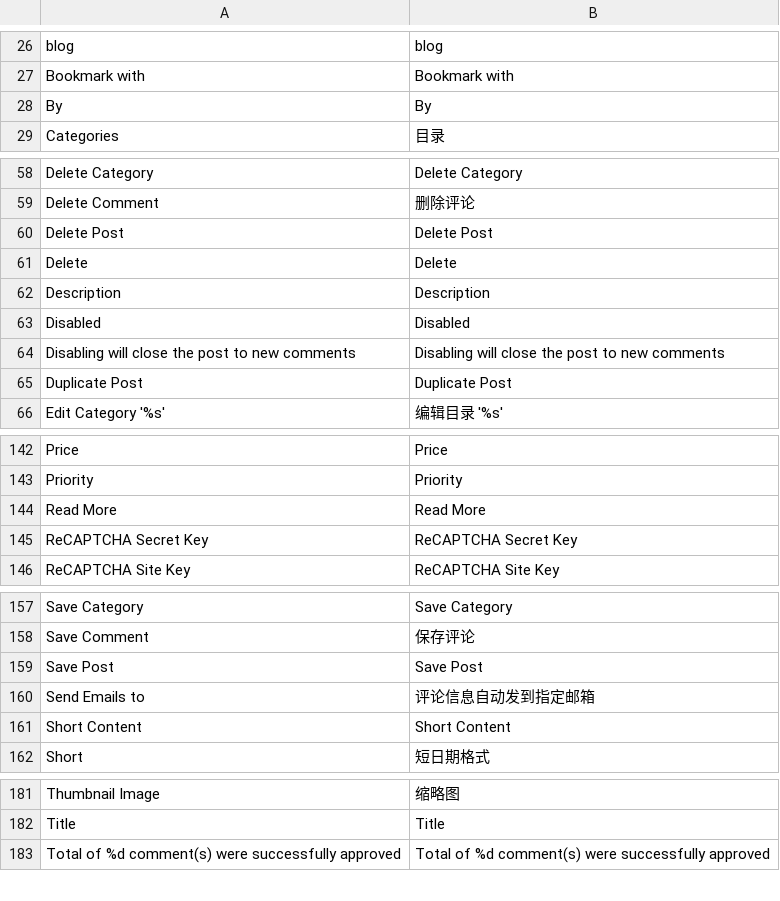
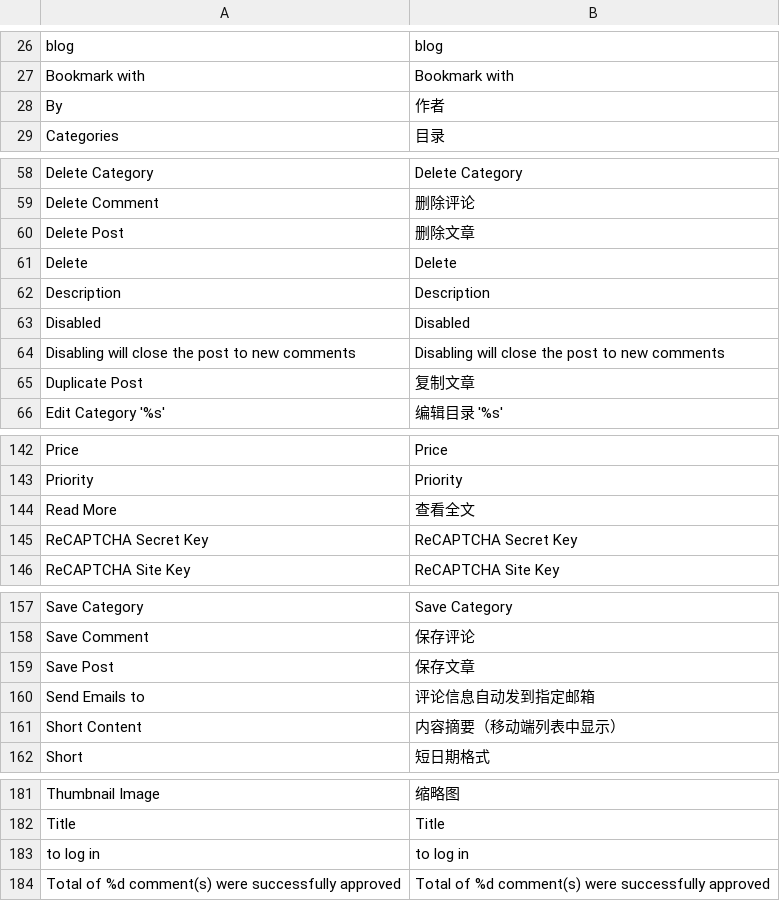
Before and after one commit to guohuadeng/sunpopPortoTheme, a CSV file: app/locale/zh_CN/Smartwave_Blog.csv, drawn as a sheet; only a part is shown, gaps mark what is left out; the diff covers the shown part only.

```diff
--- a/app/locale/zh_CN/Smartwave_Blog.csv
+++ b/app/locale/zh_CN/Smartwave_Blog.csv
@@ -27,3 +27,3 @@
 "Bookmark with","Bookmark with"
-"By","By"
+"By","作者"
 "Categories","目录"
@@ -59,3 +59,3 @@
 "Delete Comment","删除评论"
-"Delete Post","Delete Post"
+"Delete Post","删除文章"
 "Delete","Delete"
@@ -64,3 +64,3 @@
 "Disabling will close the post to new comments","Disabling will close the post to new comments"
-"Duplicate Post","Duplicate Post"
+"Duplicate Post","复制文章"
 "Edit Category  '%s'","编辑目录  '%s'"
@@ -143,3 +143,3 @@
 "Priority","Priority"
-"Read More","Read More"
+"Read More","查看全文"
 "ReCAPTCHA Secret Key","ReCAPTCHA Secret Key"
@@ -158,5 +158,5 @@
 "Save Comment","保存评论"
-"Save Post","Save Post"
+"Save Post","保存文章"
 "Send Emails to","评论信息自动发到指定邮箱"
-"Short Content","Short Content"
+"Short Content","内容摘要（移动端列表中显示）"
 "Short","短日期格式"
@@ -182,2 +182,3 @@
 "Title","Title"
+"to log in","to log in"
 "Total of %d comment(s) were successfully approved","Total of %d comment(s) were successfully approved"
```
Also changed, not shown: 1 edited cell elsewhere in this file, 4 other files.
